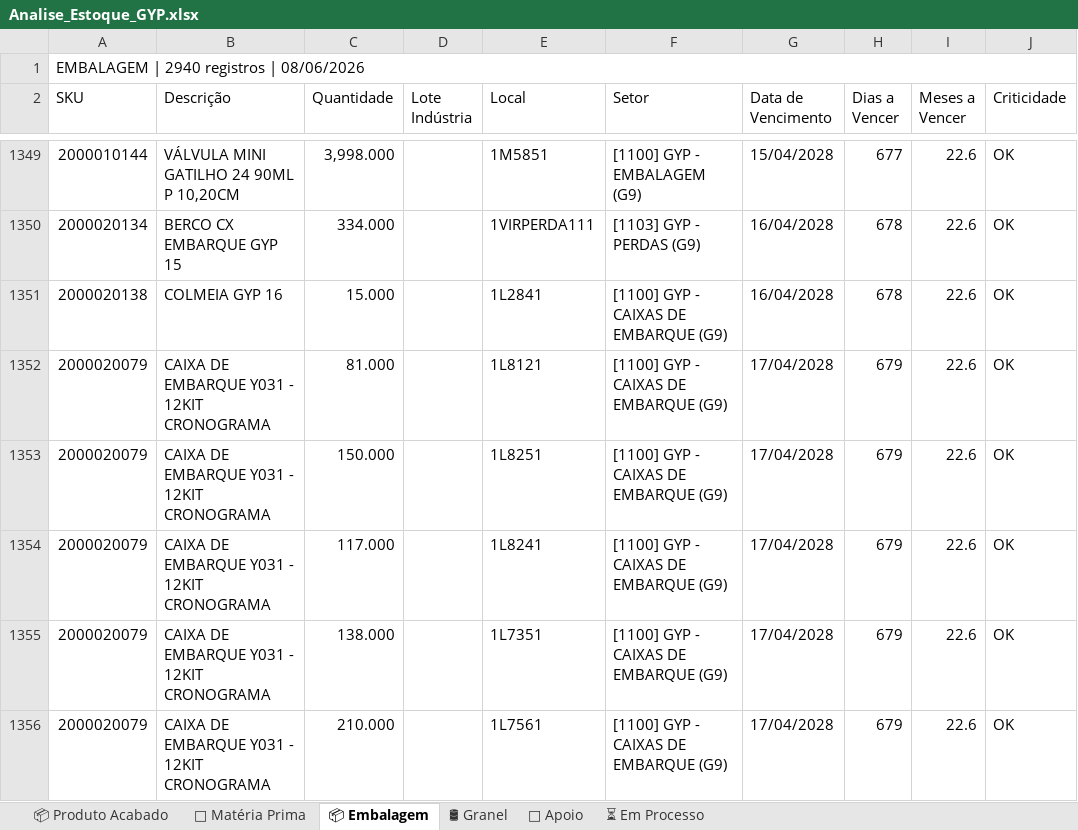
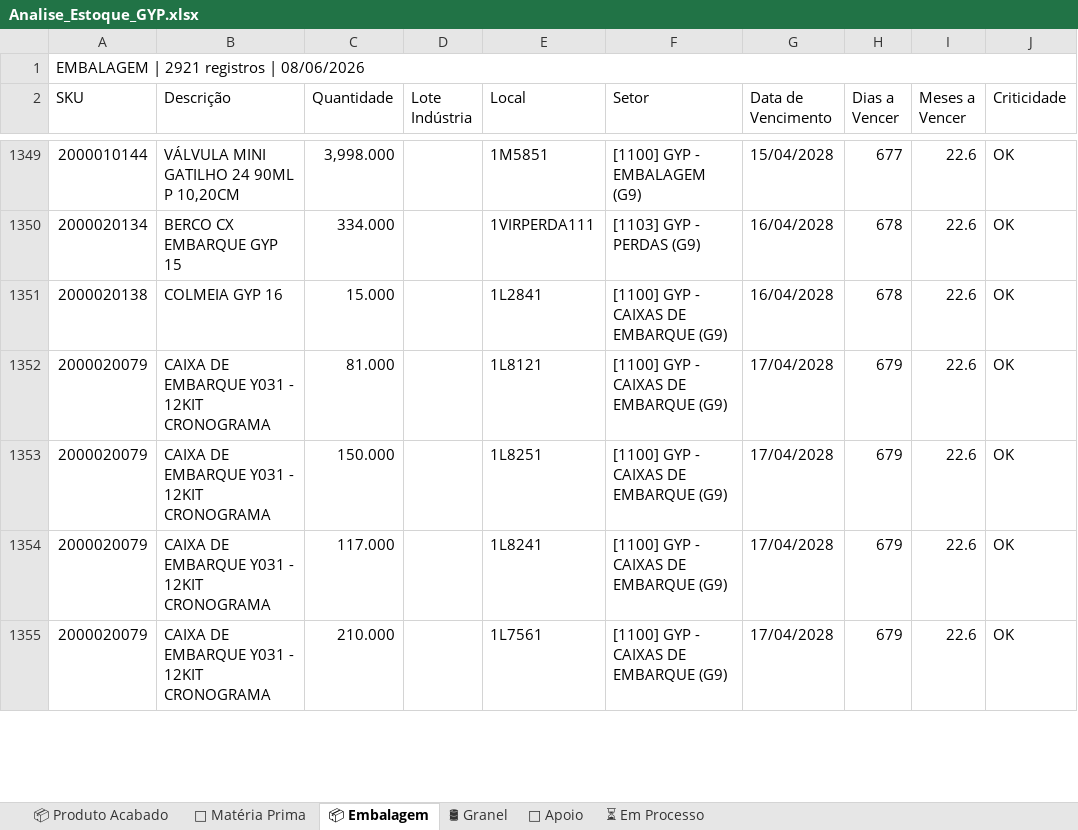
Before and after one commit to odair797/dashboard-estoque-gyp, an Excel workbook: output/Analise_Estoque_GYP.xlsx, sheet 📦 Embalagem, drawn as a sheet; only a part is shown, gaps mark what is left out; values as stored, in another font and other column widths than the file's, no cell formats; the diff covers the shown part only; the diff names each change by its address in the sheet, - before the commit and + after, or states it on an @@ line.

```diff
--- a/output/Analise_Estoque_GYP.xlsx (sheet 📦 Embalagem)
+++ b/output/Analise_Estoque_GYP.xlsx (sheet 📦 Embalagem)
-A1 (SKU): EMBALAGEM | 2940 registros | 08/06/2026
+A1 (SKU): EMBALAGEM | 2921 registros | 08/06/2026
-row 1355: 2000020079 | CAIXA DE EMBARQUE Y031 - 12KIT CRONOGRAMA | 138.000 |  | 1L7351 | [1100] GYP - CAIXAS DE EMBARQUE (G9) | 17/04/2028 | 679 | 22.6 | OK
```
Also changed, not shown: 18 removed rows and 11 edited cells elsewhere in this sheet, sheet ⏳ Em Processo, sheet 📦 Produto Acabado, sheet 🧪 Matéria Prima, cell formats, 1 other file.
